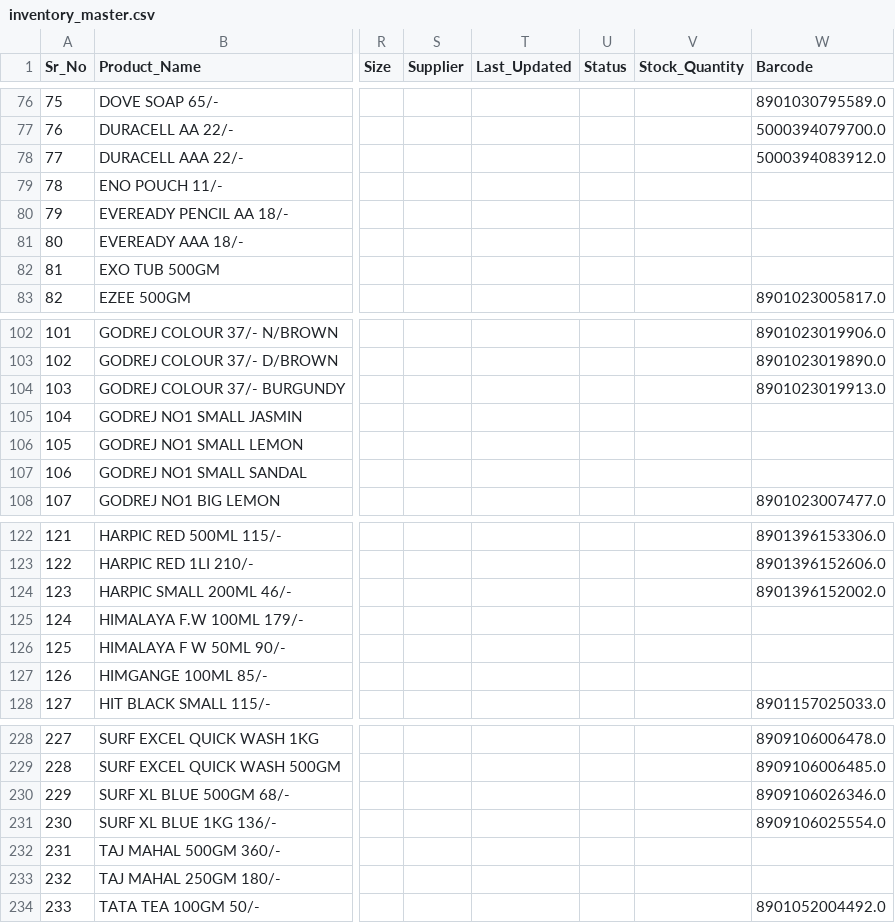
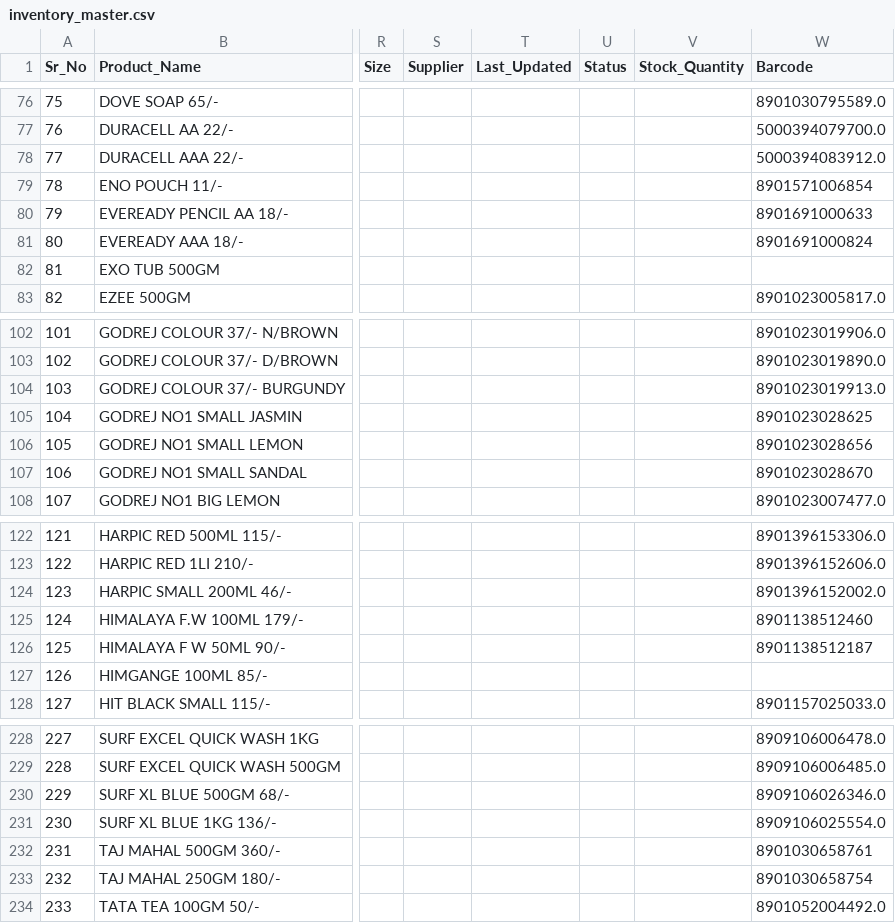
Before and after one commit to 16csu273/bauji-traders-shop-system, a CSV file: inventory_master.csv, drawn as a sheet; only a part is shown, gaps mark what is left out; the diff covers the shown part only; the diff names each change by its address in the sheet, - before the commit and + after, or states it on an @@ line.

```diff
--- a/inventory_master.csv
+++ b/inventory_master.csv
-W79 (Barcode): (empty)
+W79 (Barcode): 8901571006854
-W80 (Barcode): (empty)
+W80 (Barcode): 8901691000633
-W81 (Barcode): (empty)
+W81 (Barcode): 8901691000824
-W105 (Barcode): (empty)
+W105 (Barcode): 8901023028625
-W106 (Barcode): (empty)
+W106 (Barcode): 8901023028656
-W107 (Barcode): (empty)
+W107 (Barcode): 8901023028670
-W125 (Barcode): (empty)
+W125 (Barcode): 8901138512460
-W126 (Barcode): (empty)
+W126 (Barcode): 8901138512187
-W232 (Barcode): (empty)
+W232 (Barcode): 8901030658761
-W233 (Barcode): (empty)
+W233 (Barcode): 8901030658754
```
Also changed, not shown: 19 edited cells elsewhere in this file, 1 other file.
